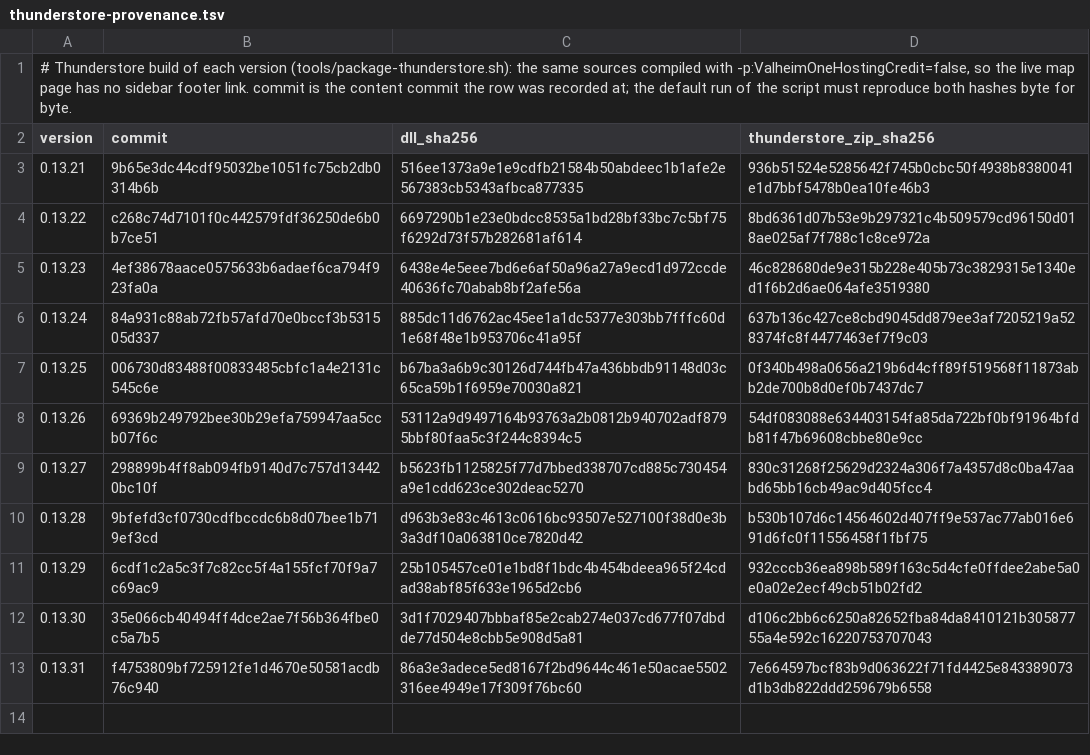
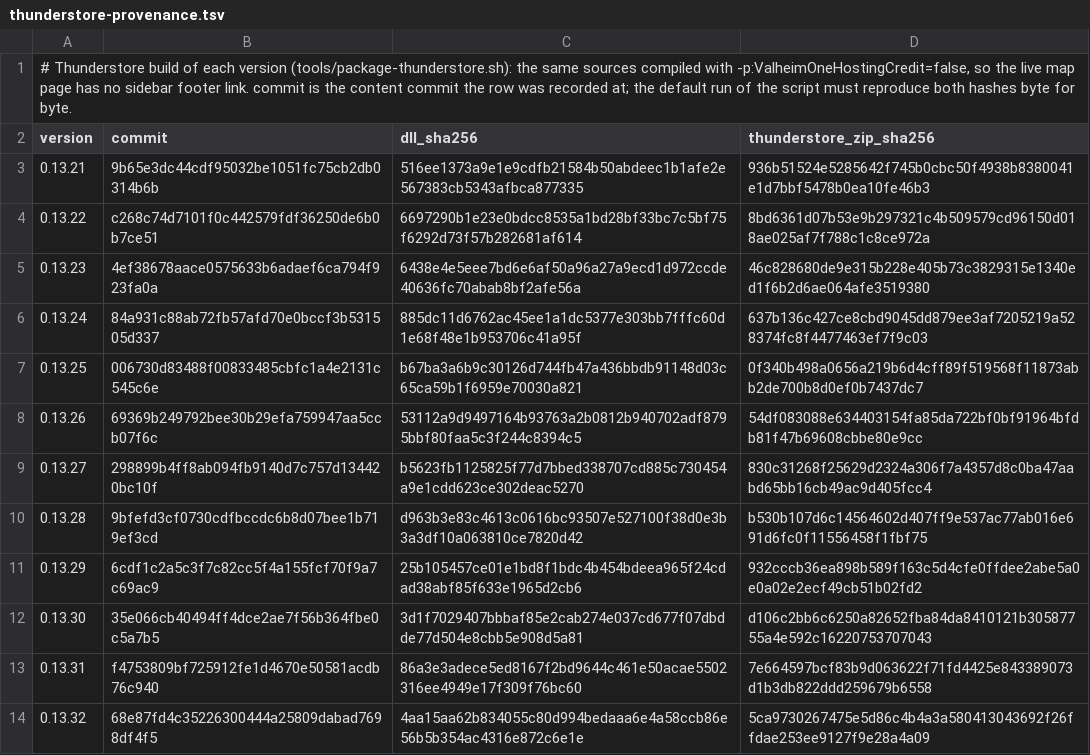
Before and after one commit to humangenome/ValheimOne, a TSV file: tools/release/thunderstore-provenance.tsv, drawn as a sheet; the diff names each change by its address in the sheet, - before the commit and + after, or states it on an @@ line.

```diff
--- a/tools/release/thunderstore-provenance.tsv
+++ b/tools/release/thunderstore-provenance.tsv
+row 14: 0.13.32 | 68e87fd4c35226300444a25809dabad7698df4f5 | 4aa15aa62b834055c80d994bedaaa6e4a58ccb86e56b5b354ac4316e872c6e1e | 5ca9730267475e5d86c4b4a3a580413043692f26ffdae253ee9127f9e28a4a09
```
Also changed, not shown: tools/release/provenance.tsv, 1 other file.
